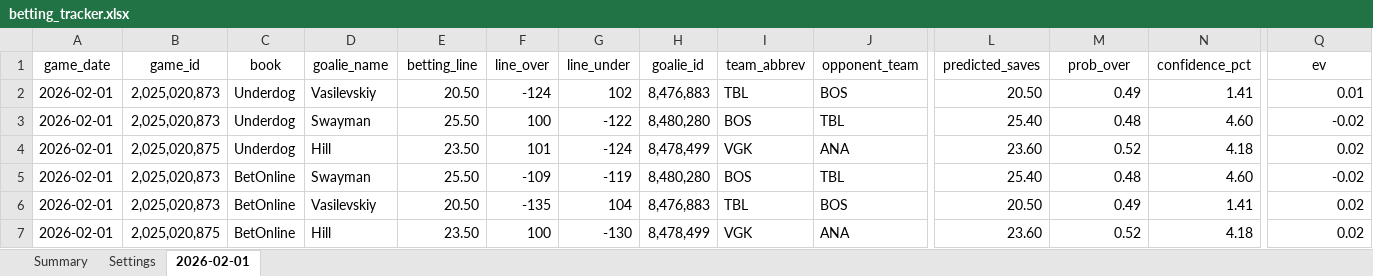
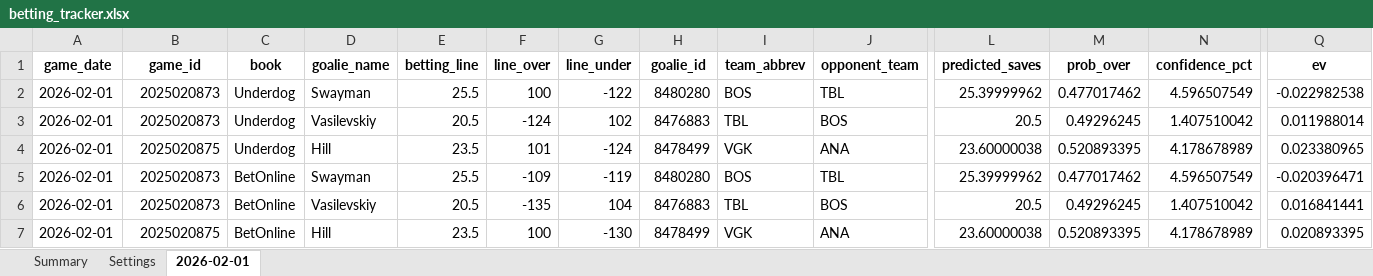
Before and after one commit to jjakemoss/saves-model-v3, an Excel workbook: betting_tracker.xlsx, sheet 2026-02-01, drawn as a sheet; only a part is shown, gaps mark what is left out; values as stored, in another font and other column widths than the file's, no borders; removed rows and columns are numbered as before the commit, all else as after; rows hold the shown columns only; the diff covers the shown part only; the diff names each change by its address in the sheet, - before the commit and + after, or states it on an @@ line.

```diff
--- a/betting_tracker.xlsx (sheet 2026-02-01)
+++ b/betting_tracker.xlsx (sheet 2026-02-01)
-A1:Q1 bold: off
+A1:Q1 bold: on
-row 2: 2026-02-01 | 2,025,020,873 | Underdog | Vasilevskiy | 20.50 | -124 | 102 | 8,476,883 | TBL | BOS | 20.50 | 0.49 | 1.41 | 0.01
-B2 (game_id): 2,025,020,873
+B2 (game_id): 2025020873
-E2 (betting_line): 25.50
+E2 (betting_line): 25.5
-H2 (goalie_id): 8,480,280
+H2 (goalie_id): 8480280
-L2 (predicted_saves): 25.40
+L2 (predicted_saves): 25.39999962
-M2 (prob_over): 0.48
+M2 (prob_over): 0.477017462
-N2 (confidence_pct): 4.60
+N2 (confidence_pct): 4.596507549
-Q2 (ev): -0.02
+Q2 (ev): -0.022982538
+row 3: 2026-02-01 | 2025020873 | Underdog | Vasilevskiy | 20.5 | -124 | 102 | 8476883 | TBL | BOS | 20.5 | 0.49296245 | 1.407510042 | 0.011988014
-B4 (game_id): 2,025,020,875
+B4 (game_id): 2025020875
-E4 (betting_line): 23.50
+E4 (betting_line): 23.5
-H4 (goalie_id): 8,478,499
+H4 (goalie_id): 8478499
-L4 (predicted_saves): 23.60
+L4 (predicted_saves): 23.60000038
-M4 (prob_over): 0.52
+M4 (prob_over): 0.520893395
-N4 (confidence_pct): 4.18
+N4 (confidence_pct): 4.178678989
-Q4 (ev): 0.02
+Q4 (ev): 0.023380965
-B5:B6 (game_id): 2,025,020,873
+B5:B6 (game_id): 2025020873
-E5 (betting_line): 25.50
+E5 (betting_line): 25.5
-H5 (goalie_id): 8,480,280
+H5 (goalie_id): 8480280
-L5 (predicted_saves): 25.40
+L5 (predicted_saves): 25.39999962
-M5 (prob_over): 0.48
+M5 (prob_over): 0.477017462
-N5 (confidence_pct): 4.60
+N5 (confidence_pct): 4.596507549
-Q5 (ev): -0.02
+Q5 (ev): -0.020396471
-E6 (betting_line): 20.50
+E6 (betting_line): 20.5
-H6 (goalie_id): 8,476,883
+H6 (goalie_id): 8476883
-L6 (predicted_saves): 20.50
+L6 (predicted_saves): 20.5
-M6 (prob_over): 0.49
+M6 (prob_over): 0.49296245
-N6 (confidence_pct): 1.41
+N6 (confidence_pct): 1.407510042
-Q6 (ev): 0.02
+Q6 (ev): 0.016841441
-B7 (game_id): 2,025,020,875
+B7 (game_id): 2025020875
-E7 (betting_line): 23.50
+E7 (betting_line): 23.5
-H7 (goalie_id): 8,478,499
+H7 (goalie_id): 8478499
-L7 (predicted_saves): 23.60
+L7 (predicted_saves): 23.60000038
-M7 (prob_over): 0.52
+M7 (prob_over): 0.520893395
-N7 (confidence_pct): 4.18
+N7 (confidence_pct): 4.178678989
-Q7 (ev): 0.02
+Q7 (ev): 0.020893395
```
Also changed, not shown: cell formats elsewhere in this sheet, 1 other file.
